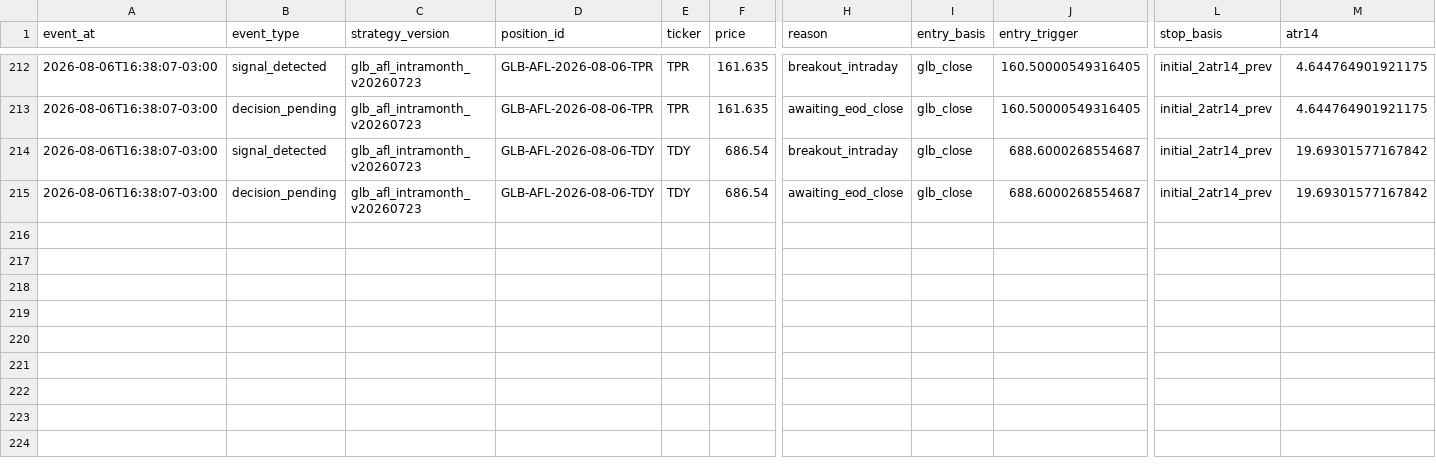
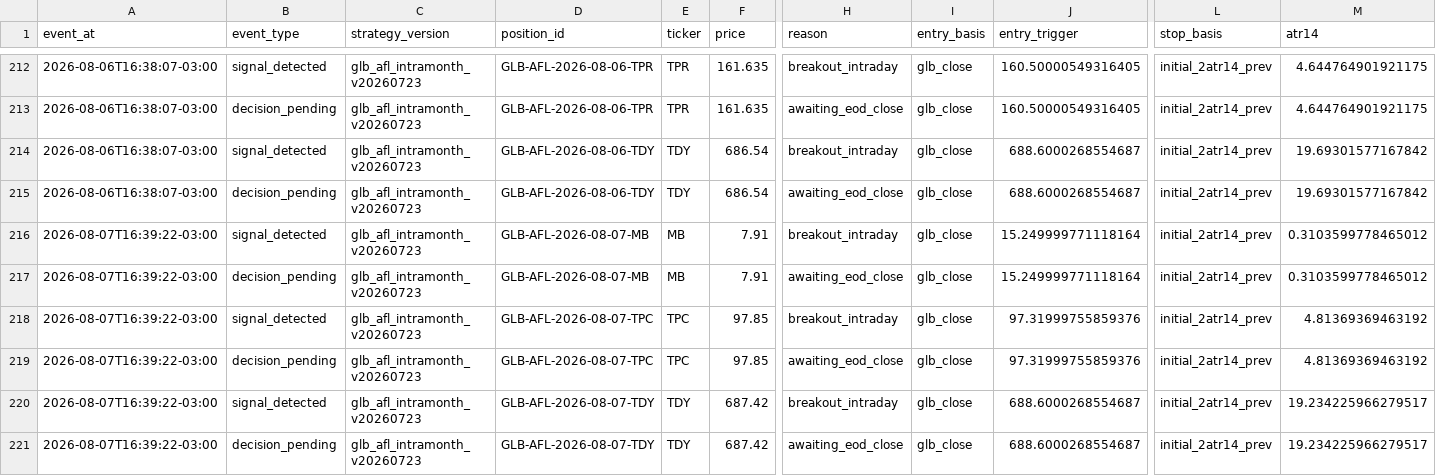
Before and after one commit to vmossini/radar-dashboard, a CSV file: trade_agent_events.csv, drawn as a sheet; only a part is shown, gaps mark what is left out; rows hold the shown columns only; the diff names each change by its address in the sheet, - before the commit and + after, or states it on an @@ line.

```diff
--- a/trade_agent_events.csv
+++ b/trade_agent_events.csv
+row 216: 2026-08-07T16:39:22-03:00 | signal_detected | glb_afl_intramonth_v20260723 | GLB-AFL-2026-08-07-MB | MB | 7.91 | breakout_intraday | glb_close | 15.249999771118164 | initial_2atr14_prev | 0.3103599778465012
+row 217: 2026-08-07T16:39:22-03:00 | decision_pending | glb_afl_intramonth_v20260723 | GLB-AFL-2026-08-07-MB | MB | 7.91 | awaiting_eod_close | glb_close | 15.249999771118164 | initial_2atr14_prev | 0.3103599778465012
+row 218: 2026-08-07T16:39:22-03:00 | signal_detected | glb_afl_intramonth_v20260723 | GLB-AFL-2026-08-07-TPC | TPC | 97.85 | breakout_intraday | glb_close | 97.31999755859376 | initial_2atr14_prev | 4.81369369463192
+row 219: 2026-08-07T16:39:22-03:00 | decision_pending | glb_afl_intramonth_v20260723 | GLB-AFL-2026-08-07-TPC | TPC | 97.85 | awaiting_eod_close | glb_close | 97.31999755859376 | initial_2atr14_prev | 4.81369369463192
+row 220: 2026-08-07T16:39:22-03:00 | signal_detected | glb_afl_intramonth_v20260723 | GLB-AFL-2026-08-07-TDY | TDY | 687.42 | breakout_intraday | glb_close | 688.6000268554687 | initial_2atr14_prev | 19.234225966279517
+row 221: 2026-08-07T16:39:22-03:00 | decision_pending | glb_afl_intramonth_v20260723 | GLB-AFL-2026-08-07-TDY | TDY | 687.42 | awaiting_eod_close | glb_close | 688.6000268554687 | initial_2atr14_prev | 19.234225966279517
```
Also changed, not shown: latest_short_agent.csv, latest_shorts.csv, 4 other files.
